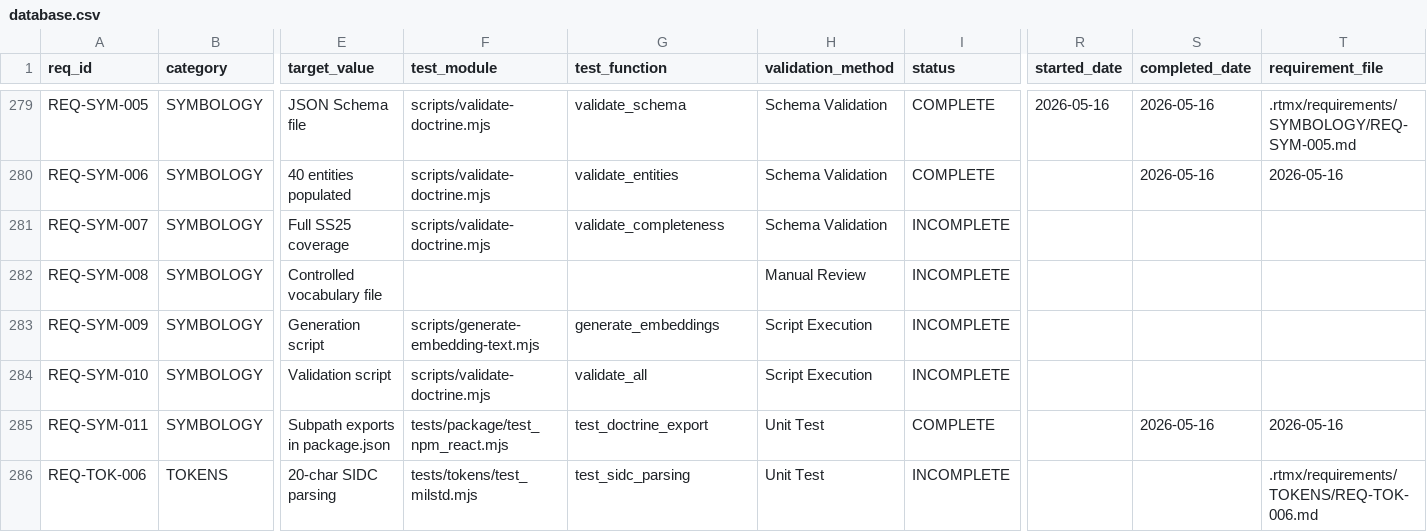
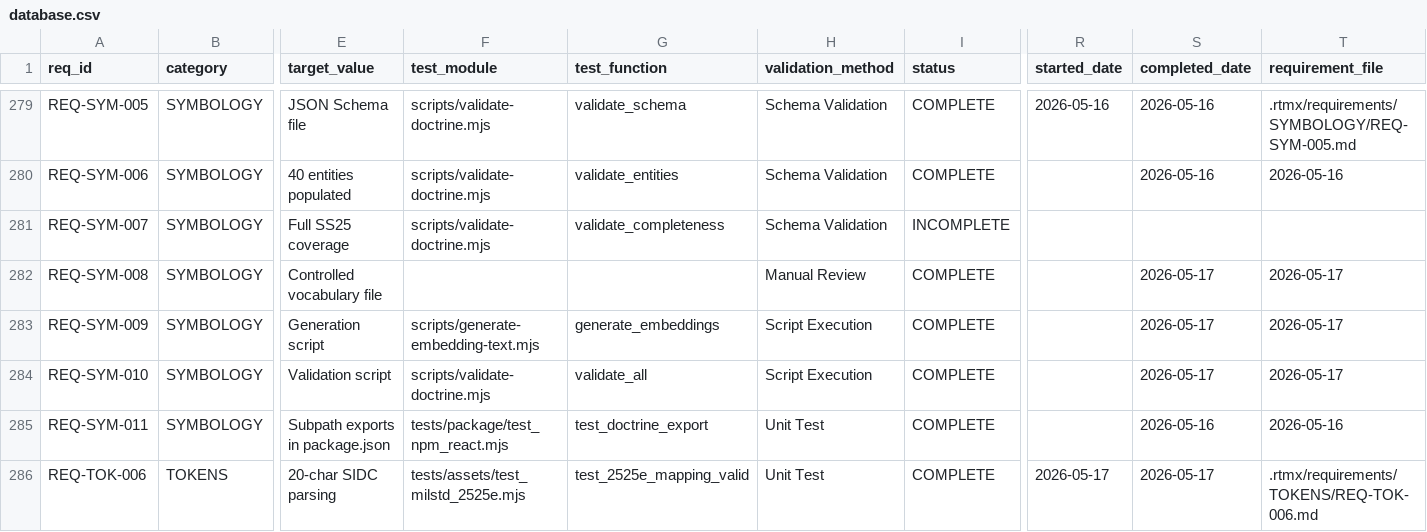
Before and after one commit to iotactical/tak-design-system, a CSV file: .rtmx/database.csv, drawn as a sheet; only a part is shown, gaps mark what is left out; the diff names each change by its address in the sheet, - before the commit and + after, or states it on an @@ line.

```diff
--- a/.rtmx/database.csv
+++ b/.rtmx/database.csv
-I282:I284 (status): INCOMPLETE
+I282:I284 (status): COMPLETE
-S282:S284 (completed_date): (empty)
+S282:S284 (completed_date): 2026-05-17
-T282:T284 (requirement_file): (empty)
+T282:T284 (requirement_file): 2026-05-17
-F286 (test_module): tests/tokens/test_milstd.mjs
+F286 (test_module): tests/assets/test_milstd_2525e.mjs
-G286 (test_function): test_sidc_parsing
+G286 (test_function): test_2525e_mapping_valid
-I286 (status): INCOMPLETE
+I286 (status): COMPLETE
-R286 (started_date): (empty)
+R286 (started_date): 2026-05-17
-S286 (completed_date): (empty)
+S286 (completed_date): 2026-05-17
```
Also changed, not shown: 6 other files.
